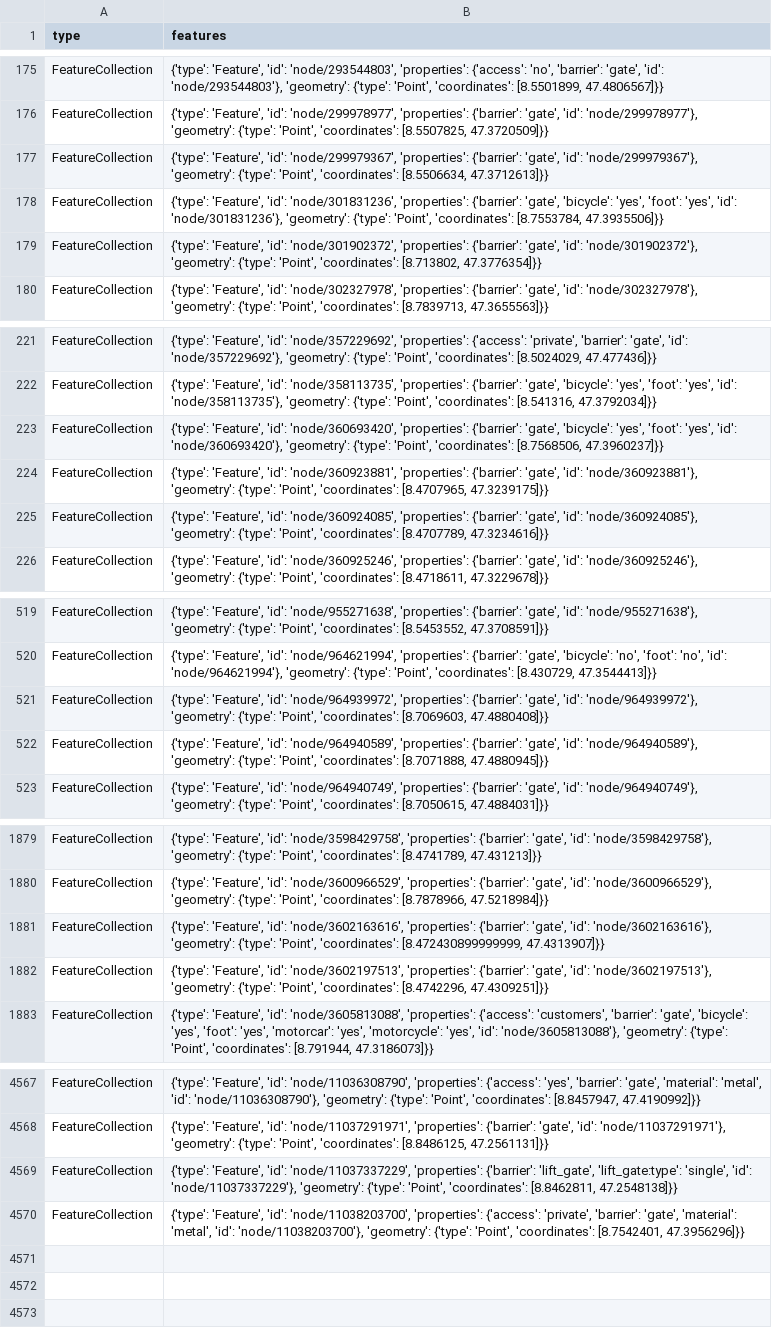
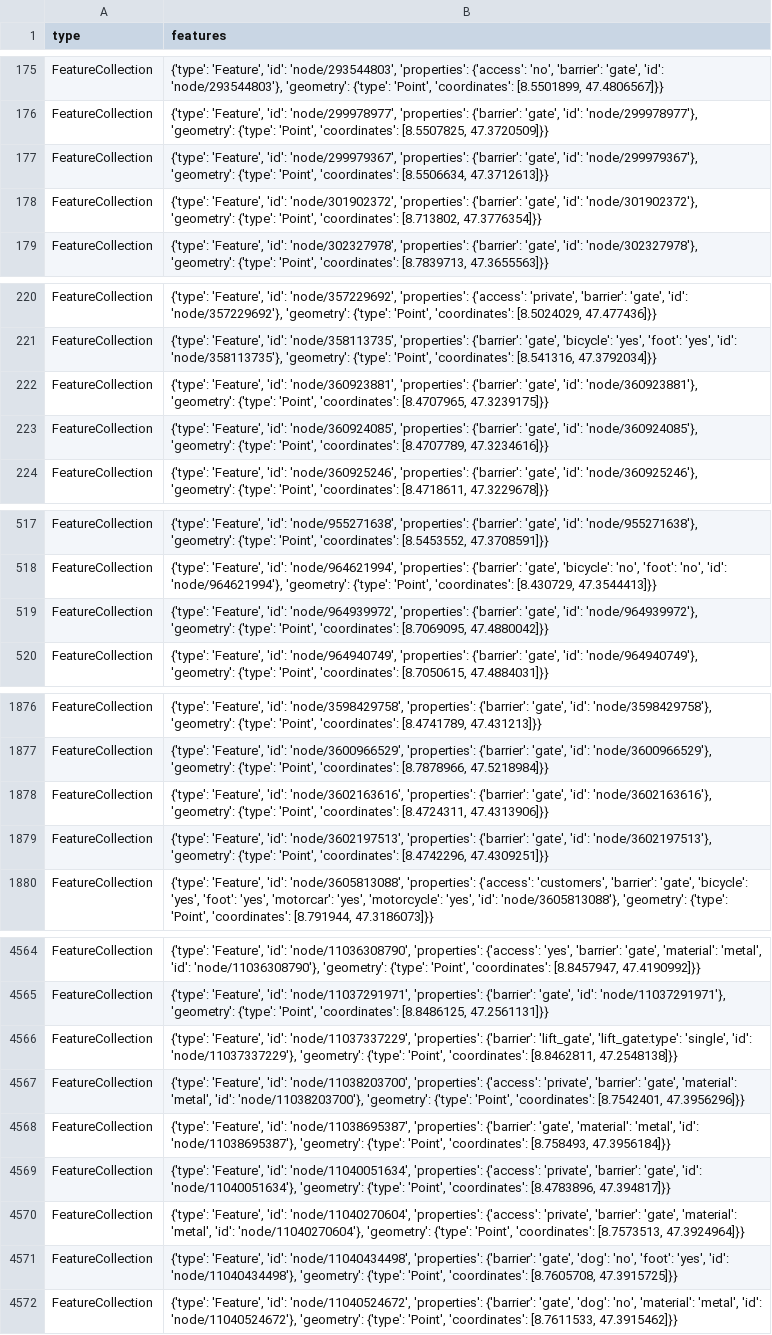
Before and after one commit to chnuessli/elz-data, a CSV file: data/csv/access/gates/gates_kt_zh.csv, drawn as a sheet; only a part is shown, gaps mark what is left out; the diff covers the shown part only.

```diff
--- a/data/csv/access/gates/gates_kt_zh.csv
+++ b/data/csv/access/gates/gates_kt_zh.csv
@@ -177,3 +177,2 @@ FeatureCollection,"{'type': 'Feature', 'id': 'node/299978977', 'properties': {'b
 FeatureCollection,"{'type': 'Feature', 'id': 'node/299979367', 'properties': {'barrier': 'gate', 'id': 'node/299979367'}, 'geometry': {'type': 'Point', 'coordinates': [8.5506634, 47.3712613]}}"
-FeatureCollection,"{'type': 'Feature', 'id': 'node/301831236', 'properties': {'barrier': 'gate', 'bicycle': 'yes', 'foot': 'yes', 'id': 'node/301831236'}, 'geometry': {'type': 'Point', 'coordinates': [8.7553784, 47.3935506]}}"
 FeatureCollection,"{'type': 'Feature', 'id': 'node/301902372', 'properties': {'barrier': 'gate', 'id': 'node/301902372'}, 'geometry': {'type': 'Point', 'coordinates': [8.713802, 47.3776354]}}"
@@ -222,3 +221,2 @@ FeatureCollection,"{'type': 'Feature', 'id': 'node/357229692', 'properties': {'a
 FeatureCollection,"{'type': 'Feature', 'id': 'node/358113735', 'properties': {'barrier': 'gate', 'bicycle': 'yes', 'foot': 'yes', 'id': 'node/358113735'}, 'geometry': {'type': 'Point', 'coordinates': [8.541316, 47.3792034]}}"
-FeatureCollection,"{'type': 'Feature', 'id': 'node/360693420', 'properties': {'barrier': 'gate', 'bicycle': 'yes', 'foot': 'yes', 'id': 'node/360693420'}, 'geometry': {'type': 'Point', 'coordinates': [8.7568506, 47.3960237]}}"
 FeatureCollection,"{'type': 'Feature', 'id': 'node/360923881', 'properties': {'barrier': 'gate', 'id': 'node/360923881'}, 'geometry': {'type': 'Point', 'coordinates': [8.4707965, 47.3239175]}}"
@@ -520,4 +518,3 @@ FeatureCollection,"{'type': 'Feature', 'id': 'node/955271638', 'properties': {'b
 FeatureCollection,"{'type': 'Feature', 'id': 'node/964621994', 'properties': {'barrier': 'gate', 'bicycle': 'no', 'foot': 'no', 'id': 'node/964621994'}, 'geometry': {'type': 'Point', 'coordinates': [8.430729, 47.3544413]}}"
-FeatureCollection,"{'type': 'Feature', 'id': 'node/964939972', 'properties': {'barrier': 'gate', 'id': 'node/964939972'}, 'geometry': {'type': 'Point', 'coordinates': [8.7069603, 47.4880408]}}"
-FeatureCollection,"{'type': 'Feature', 'id': 'node/964940589', 'properties': {'barrier': 'gate', 'id': 'node/964940589'}, 'geometry': {'type': 'Point', 'coordinates': [8.7071888, 47.4880945]}}"
+FeatureCollection,"{'type': 'Feature', 'id': 'node/964939972', 'properties': {'barrier': 'gate', 'id': 'node/964939972'}, 'geometry': {'type': 'Point', 'coordinates': [8.7069095, 47.4880042]}}"
 FeatureCollection,"{'type': 'Feature', 'id': 'node/964940749', 'properties': {'barrier': 'gate', 'id': 'node/964940749'}, 'geometry': {'type': 'Point', 'coordinates': [8.7050615, 47.4884031]}}"
@@ -1880,3 +1877,3 @@ FeatureCollection,"{'type': 'Feature', 'id': 'node/3598429758', 'properties': {'
 FeatureCollection,"{'type': 'Feature', 'id': 'node/3600966529', 'properties': {'barrier': 'gate', 'id': 'node/3600966529'}, 'geometry': {'type': 'Point', 'coordinates': [8.7878966, 47.5218984]}}"
-FeatureCollection,"{'type': 'Feature', 'id': 'node/3602163616', 'properties': {'barrier': 'gate', 'id': 'node/3602163616'}, 'geometry': {'type': 'Point', 'coordinates': [8.472430899999999, 47.4313907]}}"
+FeatureCollection,"{'type': 'Feature', 'id': 'node/3602163616', 'properties': {'barrier': 'gate', 'id': 'node/3602163616'}, 'geometry': {'type': 'Point', 'coordinates': [8.4724311, 47.4313906]}}"
 FeatureCollection,"{'type': 'Feature', 'id': 'node/3602197513', 'properties': {'barrier': 'gate', 'id': 'node/3602197513'}, 'geometry': {'type': 'Point', 'coordinates': [8.4742296, 47.4309251]}}"
@@ -4570 +4567,6 @@ FeatureCollection,"{'type': 'Feature', 'id': 'node/11037337229', 'properties': {
 FeatureCollection,"{'type': 'Feature', 'id': 'node/11038203700', 'properties': {'access': 'private', 'barrier': 'gate', 'material': 'metal', 'id': 'node/11038203700'}, 'geometry': {'type': 'Point', 'coordinates': [8.7542401, 47.3956296]}}"
+FeatureCollection,"{'type': 'Feature', 'id': 'node/11038695387', 'properties': {'barrier': 'gate', 'material': 'metal', 'id': 'node/11038695387'}, 'geometry': {'type': 'Point', 'coordinates': [8.758493, 47.3956184]}}"
+FeatureCollection,"{'type': 'Feature', 'id': 'node/11040051634', 'properties': {'access': 'private', 'barrier': 'gate', 'id': 'node/11040051634'}, 'geometry': {'type': 'Point', 'coordinates': [8.4783896, 47.394817]}}"
+FeatureCollection,"{'type': 'Feature', 'id': 'node/11040270604', 'properties': {'access': 'private', 'barrier': 'gate', 'material': 'metal', 'id': 'node/11040270604'}, 'geometry': {'type': 'Point', 'coordinates': [8.7573513, 47.3924964]}}"
+FeatureCollection,"{'type': 'Feature', 'id': 'node/11040434498', 'properties': {'barrier': 'gate', 'dog': 'no', 'foot': 'yes', 'id': 'node/11040434498'}, 'geometry': {'type': 'Point', 'coordinates': [8.7605708, 47.3915725]}}"
+FeatureCollection,"{'type': 'Feature', 'id': 'node/11040524672', 'properties': {'barrier': 'gate', 'dog': 'no', 'material': 'metal', 'id': 'node/11040524672'}, 'geometry': {'type': 'Point', 'coordinates': [8.7611533, 47.3915462]}}"
```
Also changed, not shown: 1 edited cell elsewhere in this file, data/csv/access/gates/gates_kt_sh.csv, data/csv/facilities/hospital/hospital_switzerland.csv, 6 other files.
